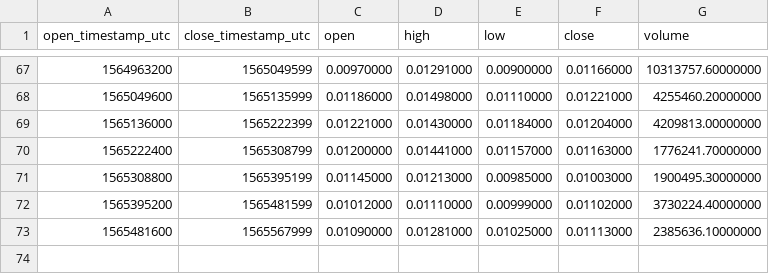
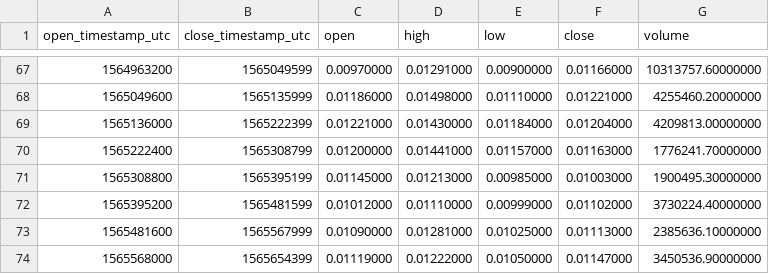
Before and after one commit to cryptobigbro/binance-ONEUSDC, a CSV file: binance-ONEUSDC-1d.csv, drawn as a sheet; only a part is shown, gaps mark what is left out; the diff names each change by its address in the sheet, - before the commit and + after, or states it on an @@ line.

```diff
--- a/binance-ONEUSDC-1d.csv
+++ b/binance-ONEUSDC-1d.csv
+row 74: 1565568000 | 1565654399 | 0.01119000 | 0.01222000 | 0.01050000 | 0.01147000 | 3450536.90000000
```
Also changed, not shown: binance-ONEUSDC-1h.csv.
